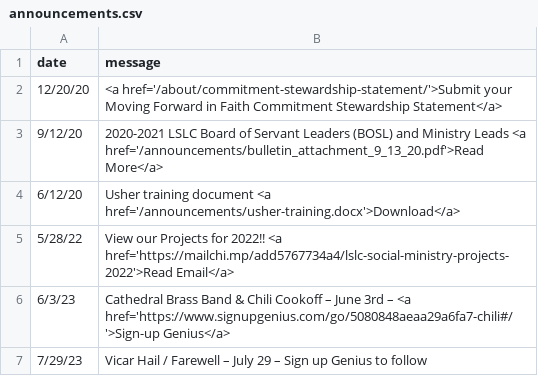
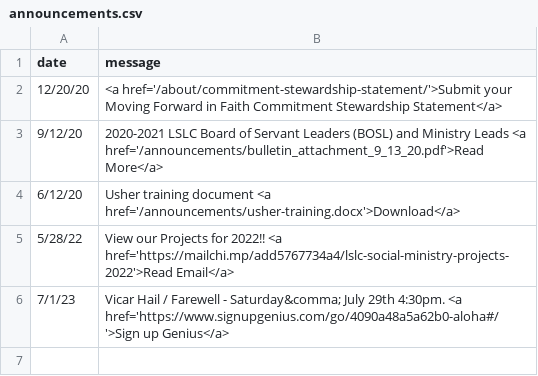
Before and after one commit to cgallarno/living-savior-lutheran-site, a CSV file: _data/announcements.csv, drawn as a sheet.

```diff
--- a/_data/announcements.csv
+++ b/_data/announcements.csv
@@ -5,3 +5,2 @@ date,message
 5/28/22, View our Projects for 2022!! <a href='https://mailchi.mp/add5767734a4/lslc-social-ministry-projects-2022'>Read Email</a>
-6/3/23, Cathedral Brass Band & Chili Cookoff – June 3rd – <a href='https://www.signupgenius.com/go/5080848aeaa29a6fa7-chili#/'>Sign-up Genius</a>
-7/29/23, Vicar Hail / Farewell – July 29 – Sign up Genius to follow
+7/1/23, Vicar Hail / Farewell - Saturday&comma; July 29th 4:30pm. <a href='https://www.signupgenius.com/go/4090a48a5a62b0-aloha#/'>Sign up Genius</a>
```
Also changed, not shown: 5 other files.
